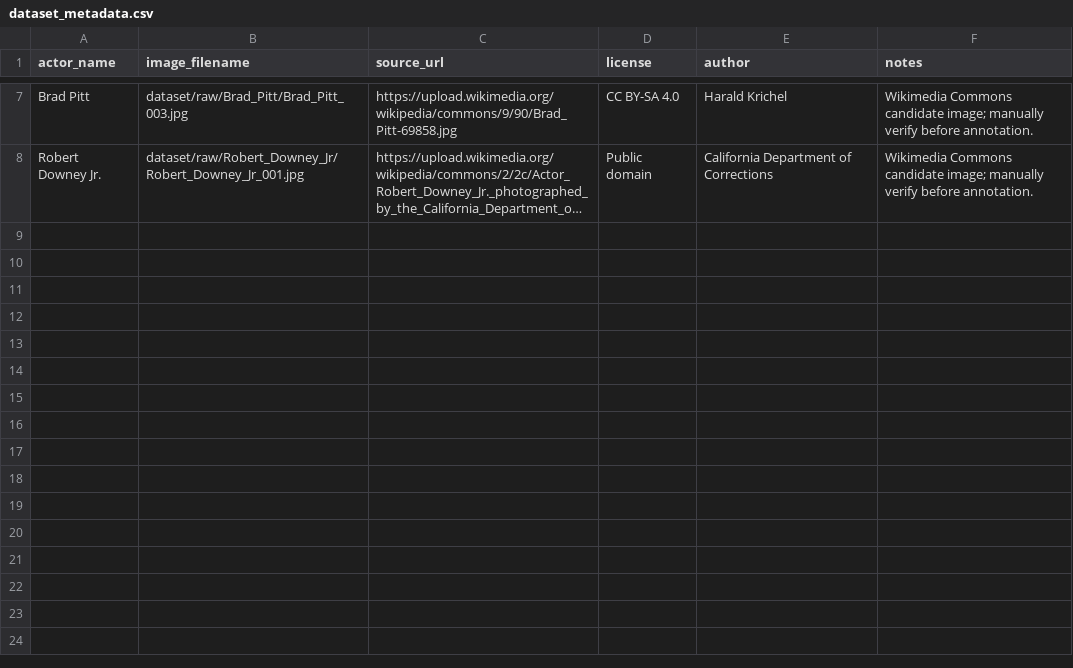
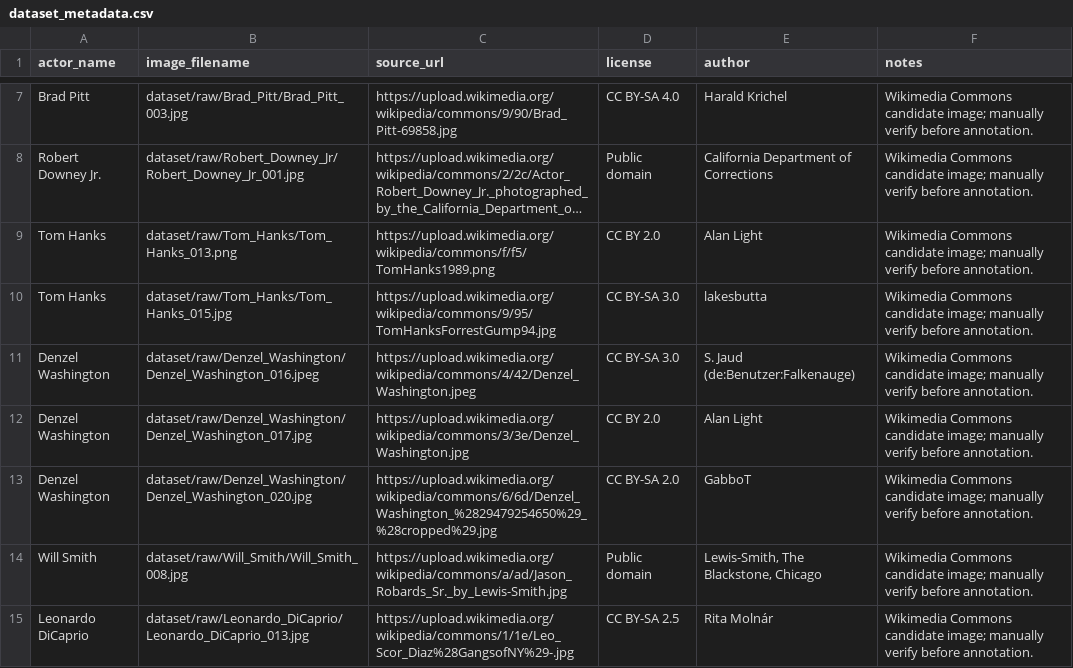
Before and after one commit to sarja-rgb/capstone-project-sarjabadjie_cloudsync, a CSV file: image_recognition/dataset_metadata.csv, drawn as a sheet; only a part is shown, gaps mark what is left out; long unchanged cells end in …; the diff covers the shown part only; the diff names each change by its address in the sheet, - before the commit and + after, or states it on an @@ line.

Commit message:
Add Wikimedia image download script and metadata updates

```diff
--- a/image_recognition/dataset_metadata.csv
+++ b/image_recognition/dataset_metadata.csv
+row 9: Tom Hanks | dataset/raw/Tom_Hanks/Tom_Hanks_013.png | https://upload.wikimedia.org/wikipedia/commons/f/f5/TomHanks1989.png | CC BY 2.0 | Alan Light | Wikimedia Commons candidate image; manually verify before annotation.
+row 10: Tom Hanks | dataset/raw/Tom_Hanks/Tom_Hanks_015.jpg | https://upload.wikimedia.org/wikipedia/commons/9/95/TomHanksForrestGump94.jpg | CC BY-SA 3.0 | lakesbutta | Wikimedia Commons candidate image; manually verify before annotation.
+row 11: Denzel Washington | dataset/raw/Denzel_Washington/Denzel_Washington_016.jpeg | https://upload.wikimedia.org/wikipedia/commons/4/42/Denzel_Washington.jpeg | CC BY-SA 3.0 | S. Jaud (de:Benutzer:Falkenauge) | Wikimedia Commons candidate image; manually verify before annotation.
+row 12: Denzel Washington | dataset/raw/Denzel_Washington/Denzel_Washington_017.jpg | https://upload.wikimedia.org/wikipedia/commons/3/3e/Denzel_Washington.jpg | CC BY 2.0 | Alan Light | Wikimedia Commons candidate image; manually verify before annotation.
+row 13: Denzel Washington | dataset/raw/Denzel_Washington/Denzel_Washington_020.jpg | https://upload.wikimedia.org/wikipedia/commons/6/6d/Denzel_Washington_%2829479254650%29_%28cropped%29.jpg | CC BY-SA 2.0 | GabboT | Wikimedia Commons candidate image; manually verify before annotation.
+row 14: Will Smith | dataset/raw/Will_Smith/Will_Smith_008.jpg | https://upload.wikimedia.org/wikipedia/commons/a/ad/Jason_Robards_Sr._by_Lewis-Smith.jpg | Public domain | Lewis-Smith, The Blackstone, Chicago | Wikimedia Commons candidate image; manually verify before annotation.
+row 15: Leonardo DiCaprio | dataset/raw/Leonardo_DiCaprio/Leonardo_DiCaprio_013.jpg | https://upload.wikimedia.org/wikipedia/commons/1/1e/Leo_Scor_Diaz%28GangsofNY%29-.jpg | CC BY-SA 2.5 | Rita Molnár | Wikimedia Commons candidate image; manually verify before annotation.
```
Also changed, not shown: 7 added rows elsewhere in this file, 1 other file.
